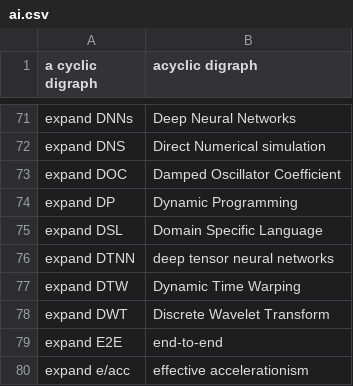
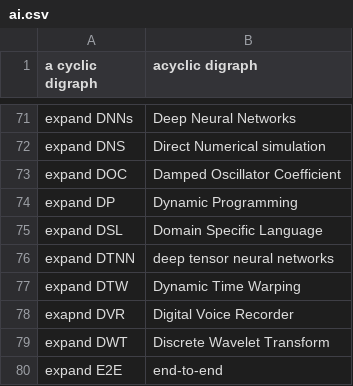
Before and after one commit to MooersLab/artificial-intelligence-voice-in, a CSV file: ai.csv, drawn as a sheet; only a part is shown, gaps mark what is left out; the shorter side is filled out with more unchanged rows; the diff names each change by its address in the sheet, - before the commit and + after, or states it on an @@ line.

Commit message:
Update ai.csv

```diff
--- a/ai.csv
+++ b/ai.csv
+row 78: exapnd DVR | Digital Voice Recorder
```
